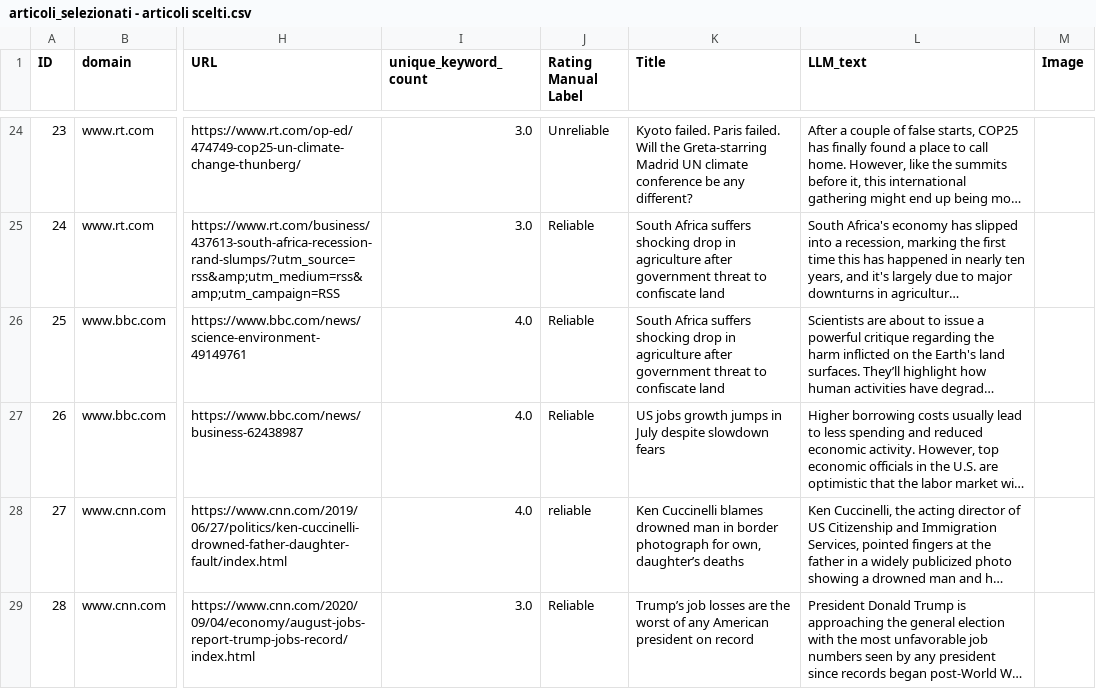
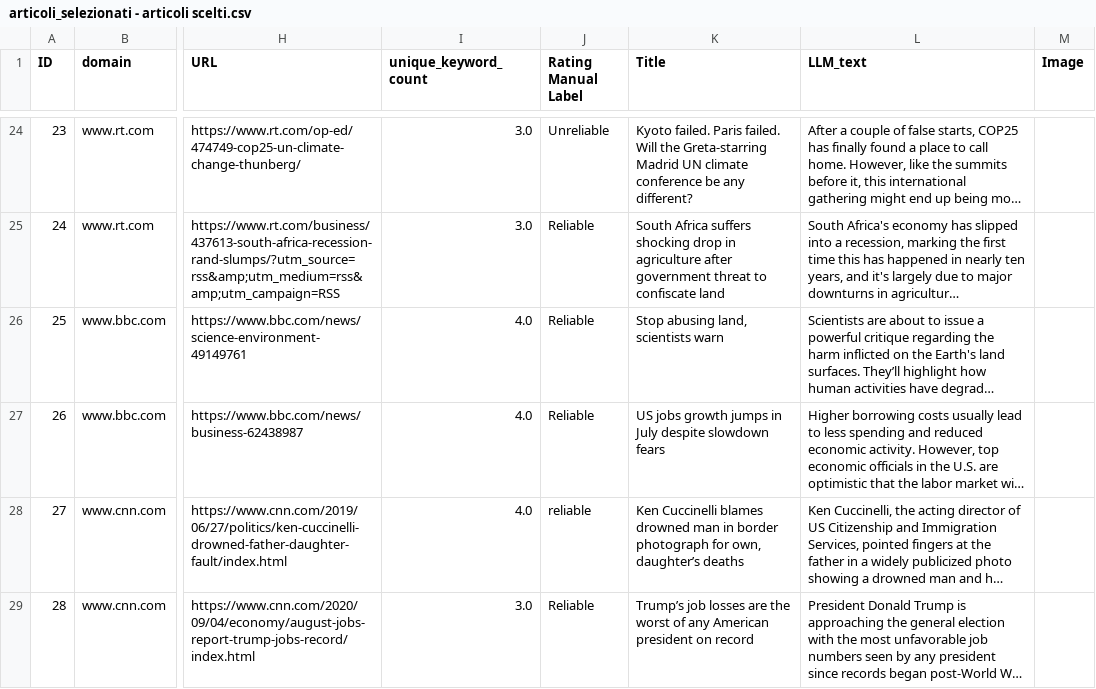
Before and after one commit to jacoponudo/inerzia, a CSV file: data/articoli_selezionati - articoli scelti.csv, drawn as a sheet; only a part is shown, gaps mark what is left out; long unchanged cells end in …; the diff names each change by its address in the sheet, - before the commit and + after, or states it on an @@ line.

Commit message:
change csv

```diff
--- a/data/articoli_selezionati - articoli scelti.csv
+++ b/data/articoli_selezionati - articoli scelti.csv
-K26 (Title): South Africa suffers shocking drop in agriculture after government threat to confiscate land
+K26 (Title): Stop abusing land, scientists warn
```
